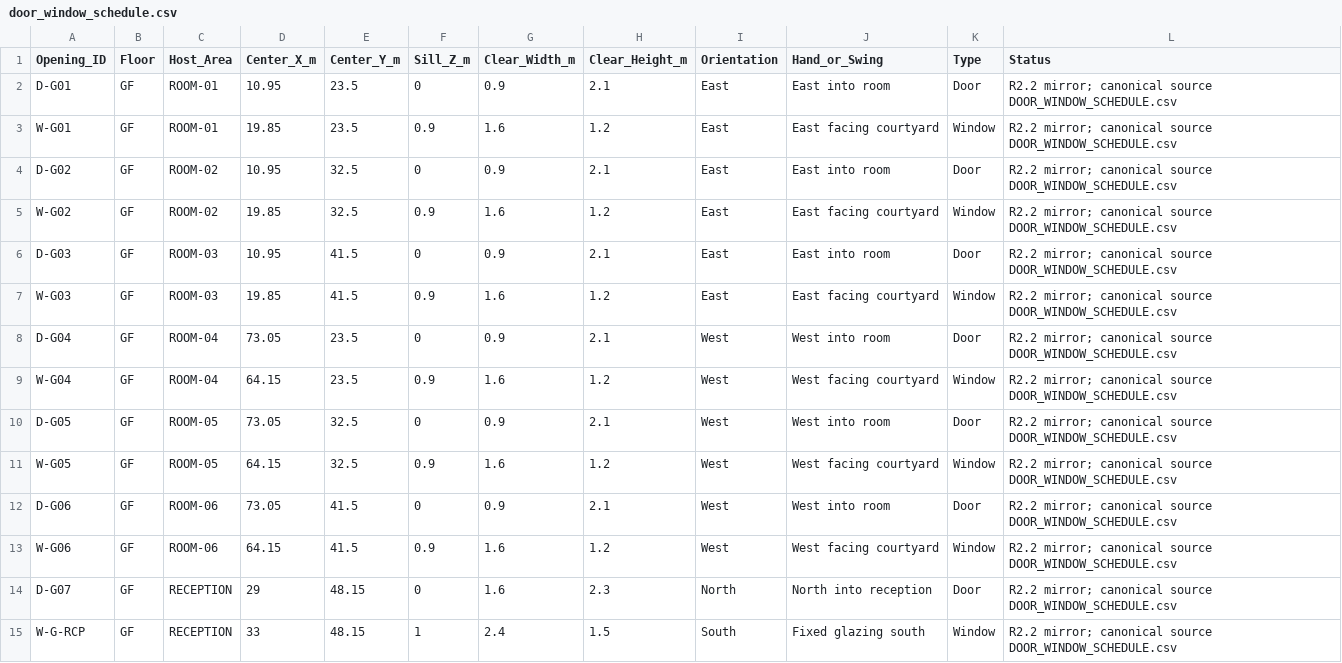
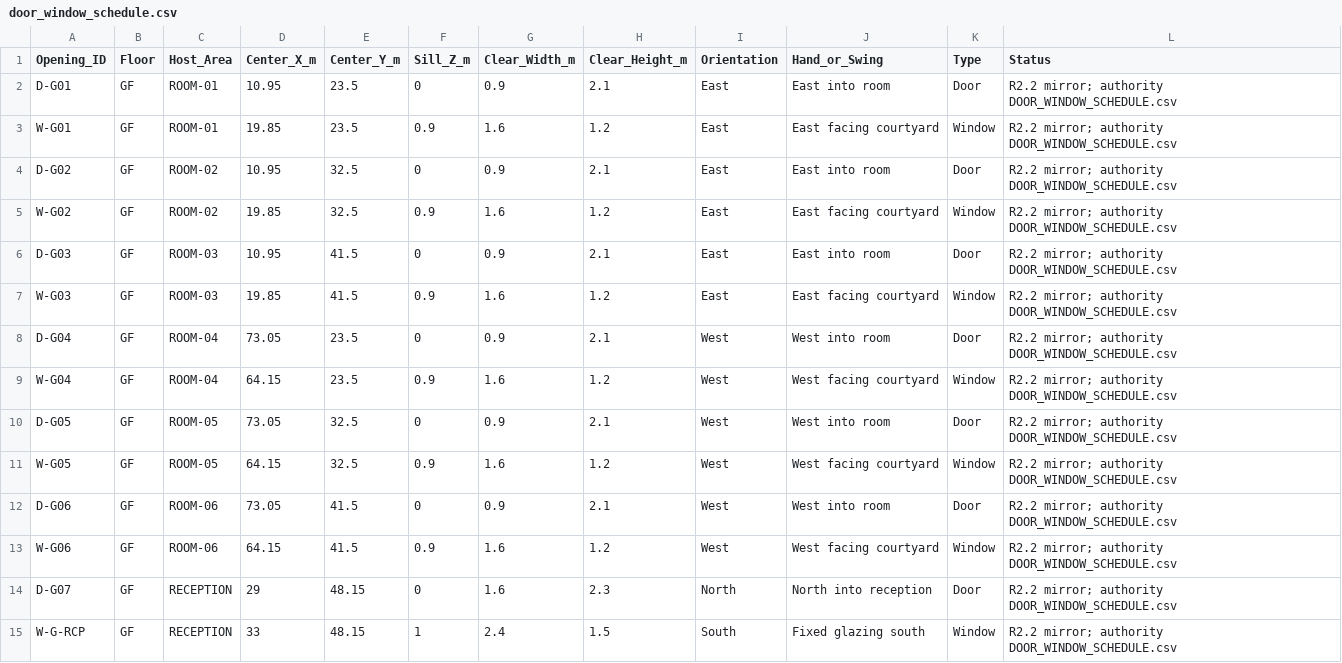
Before and after one commit to Haigone/UEFN-w-Kavasaki, a CSV file: Horror Motel Fable/door_window_schedule.csv, drawn as a sheet; only a part is shown; the diff covers the shown part only.

Commit message:
Sync legacy opening schedule after host wall reconciliation

```diff
--- a/Horror Motel Fable/door_window_schedule.csv
+++ b/Horror Motel Fable/door_window_schedule.csv
@@ -1,15 +1,15 @@
 Opening_ID,Floor,Host_Area,Center_X_m,Center_Y_m,Sill_Z_m,Clear_Width_m,Clear_Height_m,Orientation,Hand_or_Swing,Type,Status
-D-G01,GF,ROOM-01,10.95,23.5,0,0.9,2.1,East,East into room,Door,R2.2 mirror; canonical source DOOR_WINDOW_SCHEDULE.csv
-W-G01,GF,ROOM-01,19.85,23.5,0.9,1.6,1.2,East,East facing courtyard,Window,R2.2 mirror; canonical source DOOR_WINDOW_SCHEDULE.csv
-D-G02,GF,ROOM-02,10.95,32.5,0,0.9,2.1,East,East into room,Door,R2.2 mirror; canonical source DOOR_WINDOW_SCHEDULE.csv
-W-G02,GF,ROOM-02,19.85,32.5,0.9,1.6,1.2,East,East facing courtyard,Window,R2.2 mirror; canonical source DOOR_WINDOW_SCHEDULE.csv
-D-G03,GF,ROOM-03,10.95,41.5,0,0.9,2.1,East,East into room,Door,R2.2 mirror; canonical source DOOR_WINDOW_SCHEDULE.csv
-W-G03,GF,ROOM-03,19.85,41.5,0.9,1.6,1.2,East,East facing courtyard,Window,R2.2 mirror; canonical source DOOR_WINDOW_SCHEDULE.csv
-D-G04,GF,ROOM-04,73.05,23.5,0,0.9,2.1,West,West into room,Door,R2.2 mirror; canonical source DOOR_WINDOW_SCHEDULE.csv
-W-G04,GF,ROOM-04,64.15,23.5,0.9,1.6,1.2,West,West facing courtyard,Window,R2.2 mirror; canonical source DOOR_WINDOW_SCHEDULE.csv
-D-G05,GF,ROOM-05,73.05,32.5,0,0.9,2.1,West,West into room,Door,R2.2 mirror; canonical source DOOR_WINDOW_SCHEDULE.csv
-W-G05,GF,ROOM-05,64.15,32.5,0.9,1.6,1.2,West,West facing courtyard,Window,R2.2 mirror; canonical source DOOR_WINDOW_SCHEDULE.csv
-D-G06,GF,ROOM-06,73.05,41.5,0,0.9,2.1,West,West into room,Door,R2.2 mirror; canonical source DOOR_WINDOW_SCHEDULE.csv
-W-G06,GF,ROOM-06,64.15,41.5,0.9,1.6,1.2,West,West facing courtyard,Window,R2.2 mirror; canonical source DOOR_WINDOW_SCHEDULE.csv
-D-G07,GF,RECEPTION,29,48.15,0,1.6,2.3,North,North into reception,Door,R2.2 mirror; canonical source DOOR_WINDOW_SCHEDULE.csv
-W-G-RCP,GF,RECEPTION,33,48.15,1,2.4,1.5,South,Fixed glazing south,Window,R2.2 mirror; canonical source DOOR_WINDOW_SCHEDULE.csv
+D-G01,GF,ROOM-01,10.95,23.5,0,0.9,2.1,East,East into room,Door,R2.2 mirror; authority DOOR_WINDOW_SCHEDULE.csv
+W-G01,GF,ROOM-01,19.85,23.5,0.9,1.6,1.2,East,East facing courtyard,Window,R2.2 mirror; authority DOOR_WINDOW_SCHEDULE.csv
+D-G02,GF,ROOM-02,10.95,32.5,0,0.9,2.1,East,East into room,Door,R2.2 mirror; authority DOOR_WINDOW_SCHEDULE.csv
+W-G02,GF,ROOM-02,19.85,32.5,0.9,1.6,1.2,East,East facing courtyard,Window,R2.2 mirror; authority DOOR_WINDOW_SCHEDULE.csv
+D-G03,GF,ROOM-03,10.95,41.5,0,0.9,2.1,East,East into room,Door,R2.2 mirror; authority DOOR_WINDOW_SCHEDULE.csv
+W-G03,GF,ROOM-03,19.85,41.5,0.9,1.6,1.2,East,East facing courtyard,Window,R2.2 mirror; authority DOOR_WINDOW_SCHEDULE.csv
+D-G04,GF,ROOM-04,73.05,23.5,0,0.9,2.1,West,West into room,Door,R2.2 mirror; authority DOOR_WINDOW_SCHEDULE.csv
+W-G04,GF,ROOM-04,64.15,23.5,0.9,1.6,1.2,West,West facing courtyard,Window,R2.2 mirror; authority DOOR_WINDOW_SCHEDULE.csv
+D-G05,GF,ROOM-05,73.05,32.5,0,0.9,2.1,West,West into room,Door,R2.2 mirror; authority DOOR_WINDOW_SCHEDULE.csv
+W-G05,GF,ROOM-05,64.15,32.5,0.9,1.6,1.2,West,West facing courtyard,Window,R2.2 mirror; authority DOOR_WINDOW_SCHEDULE.csv
+D-G06,GF,ROOM-06,73.05,41.5,0,0.9,2.1,West,West into room,Door,R2.2 mirror; authority DOOR_WINDOW_SCHEDULE.csv
+W-G06,GF,ROOM-06,64.15,41.5,0.9,1.6,1.2,West,West facing courtyard,Window,R2.2 mirror; authority DOOR_WINDOW_SCHEDULE.csv
+D-G07,GF,RECEPTION,29,48.15,0,1.6,2.3,North,North into reception,Door,R2.2 mirror; authority DOOR_WINDOW_SCHEDULE.csv
+W-G-RCP,GF,RECEPTION,33,48.15,1,2.4,1.5,South,Fixed glazing south,Window,R2.2 mirror; authority DOOR_WINDOW_SCHEDULE.csv
```
Also changed, not shown: 29 edited cells elsewhere in this file.
